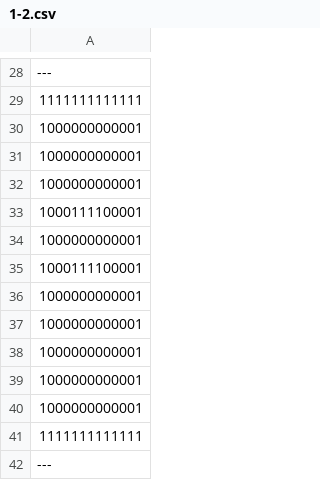
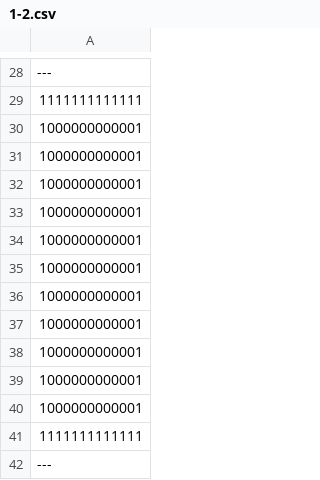
Before and after one commit to Hibiki-0131/Mr.Repair, a CSV file: Mr.Repair/Assets/Data/Room_Data/CSV/1-2/1-2.csv, drawn as a sheet; only a part is shown, gaps mark what is left out.

```diff
--- a/Mr.Repair/Assets/Data/Room_Data/CSV/1-2/1-2.csv
+++ b/Mr.Repair/Assets/Data/Room_Data/CSV/1-2/1-2.csv
@@ -32,5 +32,5 @@
 1000000000001
-1000111100001
 1000000000001
-1000111100001
+1000000000001
+1000000000001
 1000000000001
```
Also changed, not shown: 6 other files.
